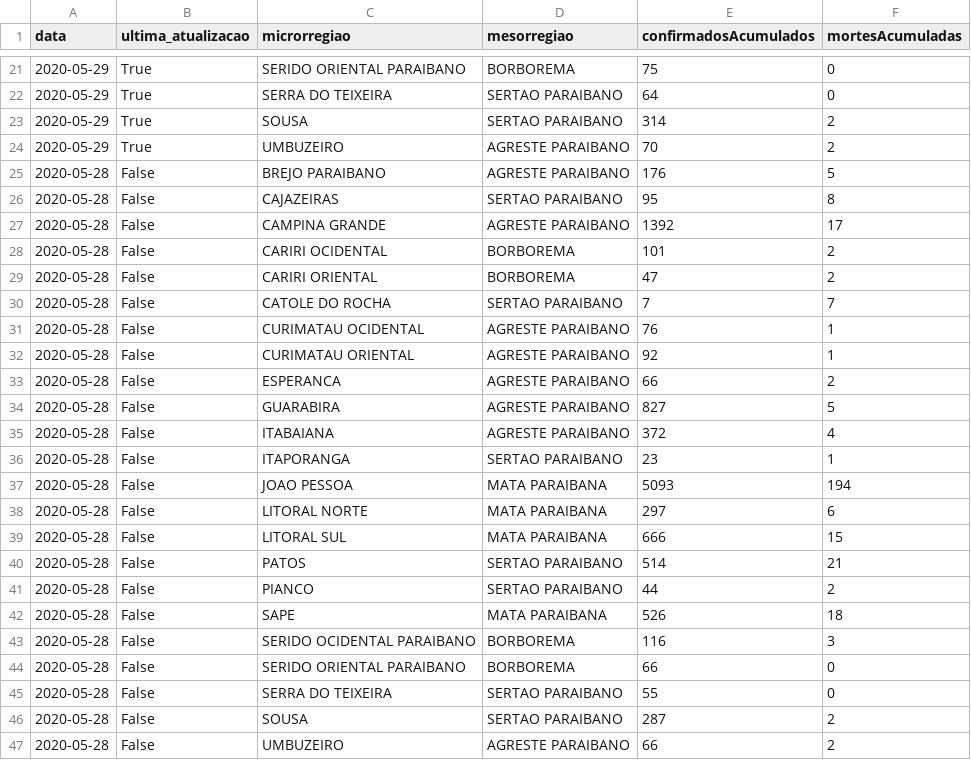
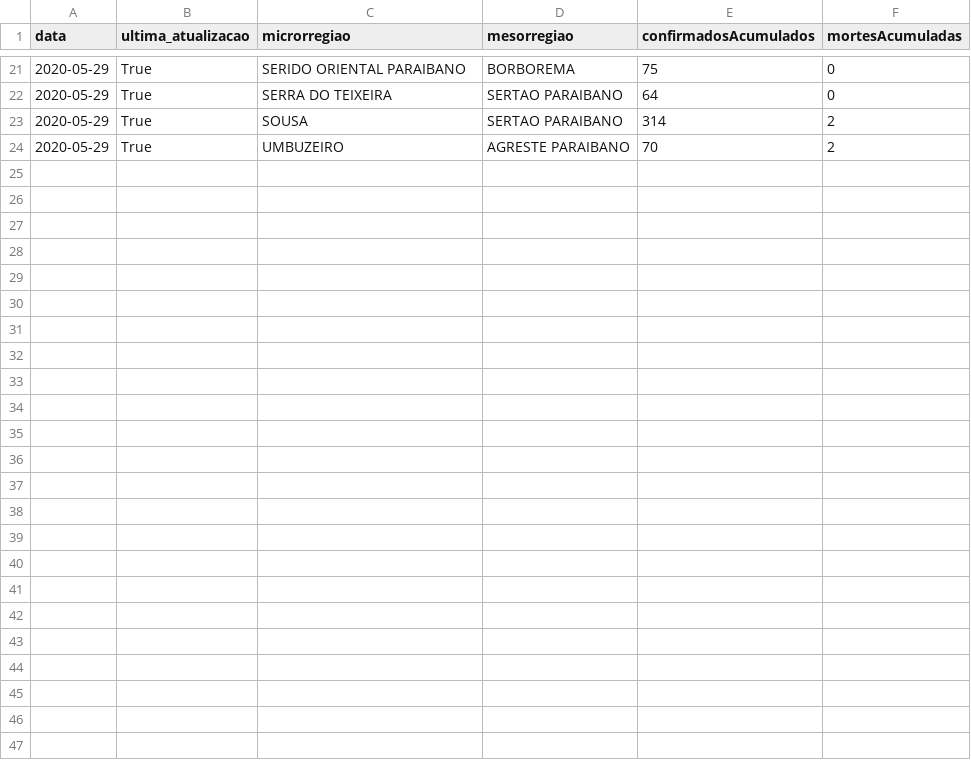
Before and after one commit to covid19pb/covid19pb.github.io, a CSV file: data/dados_pb_covid19_casosPorMicro.csv, drawn as a sheet; only a part is shown, gaps mark what is left out; the diff names each change by its address in the sheet, - before the commit and + after, or states it on an @@ line.

Commit message:
Correção dos mapas e dados das cidades e microrregiões

```diff
--- a/data/dados_pb_covid19_casosPorMicro.csv
+++ b/data/dados_pb_covid19_casosPorMicro.csv
-row 25: 2020-05-28 | False | BREJO PARAIBANO | AGRESTE PARAIBANO | 176 | 5
-row 26: 2020-05-28 | False | CAJAZEIRAS | SERTAO PARAIBANO | 95 | 8
-row 27: 2020-05-28 | False | CAMPINA GRANDE | AGRESTE PARAIBANO | 1392 | 17
-row 28: 2020-05-28 | False | CARIRI OCIDENTAL | BORBOREMA | 101 | 2
-row 29: 2020-05-28 | False | CARIRI ORIENTAL | BORBOREMA | 47 | 2
-row 30: 2020-05-28 | False | CATOLE DO ROCHA | SERTAO PARAIBANO | 7 | 7
-row 31: 2020-05-28 | False | CURIMATAU OCIDENTAL | AGRESTE PARAIBANO | 76 | 1
-row 32: 2020-05-28 | False | CURIMATAU ORIENTAL | AGRESTE PARAIBANO | 92 | 1
-row 33: 2020-05-28 | False | ESPERANCA | AGRESTE PARAIBANO | 66 | 2
-row 34: 2020-05-28 | False | GUARABIRA | AGRESTE PARAIBANO | 827 | 5
-row 35: 2020-05-28 | False | ITABAIANA | AGRESTE PARAIBANO | 372 | 4
-row 36: 2020-05-28 | False | ITAPORANGA | SERTAO PARAIBANO | 23 | 1
-row 37: 2020-05-28 | False | JOAO PESSOA | MATA PARAIBANA | 5093 | 194
-row 38: 2020-05-28 | False | LITORAL NORTE | MATA PARAIBANA | 297 | 6
-row 39: 2020-05-28 | False | LITORAL SUL | MATA PARAIBANA | 666 | 15
-row 40: 2020-05-28 | False | PATOS | SERTAO PARAIBANO | 514 | 21
-row 41: 2020-05-28 | False | PIANCO | SERTAO PARAIBANO | 44 | 2
-row 42: 2020-05-28 | False | SAPE | MATA PARAIBANA | 526 | 18
-row 43: 2020-05-28 | False | SERIDO OCIDENTAL PARAIBANO | BORBOREMA | 116 | 3
-row 44: 2020-05-28 | False | SERIDO ORIENTAL PARAIBANO | BORBOREMA | 66 | 0
-row 45: 2020-05-28 | False | SERRA DO TEIXEIRA | SERTAO PARAIBANO | 55 | 0
-row 46: 2020-05-28 | False | SOUSA | SERTAO PARAIBANO | 287 | 2
-row 47: 2020-05-28 | False | UMBUZEIRO | AGRESTE PARAIBANO | 66 | 2
```
Also changed, not shown: data/dados_pb_covid19_casosPorMeso.csv, 7 other files.
